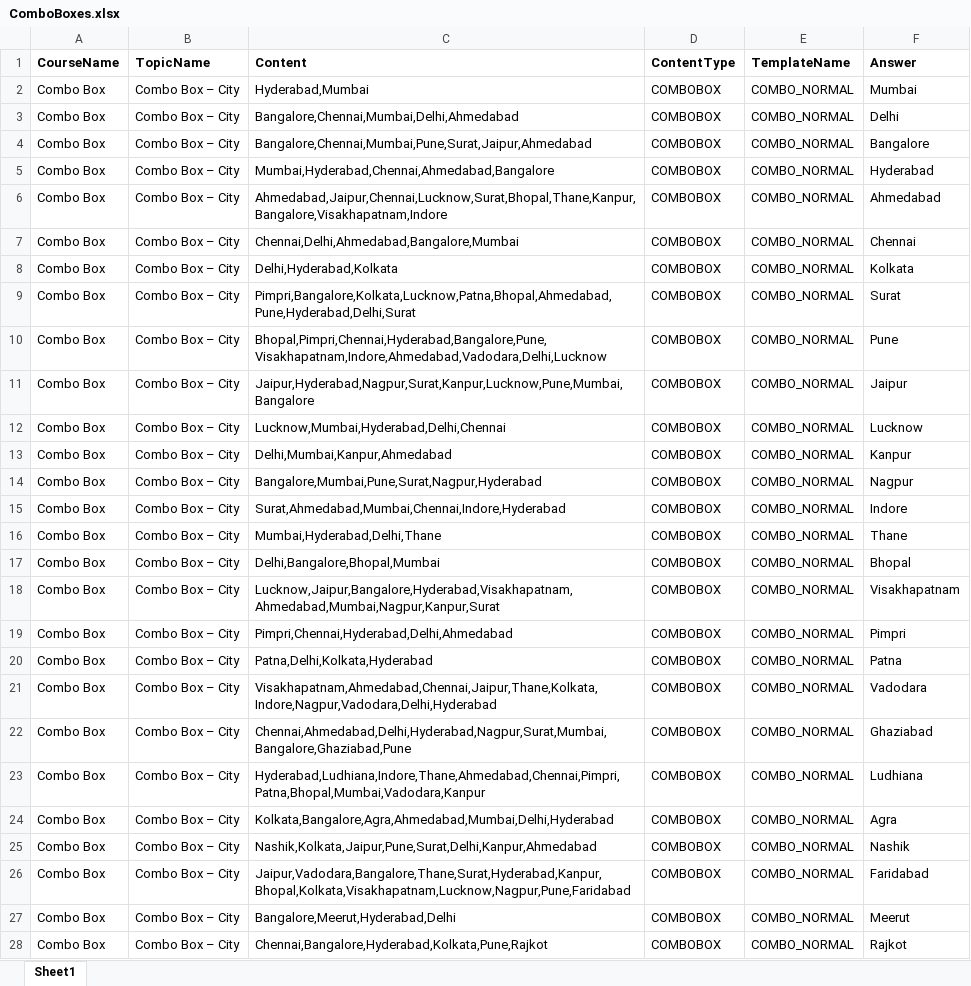
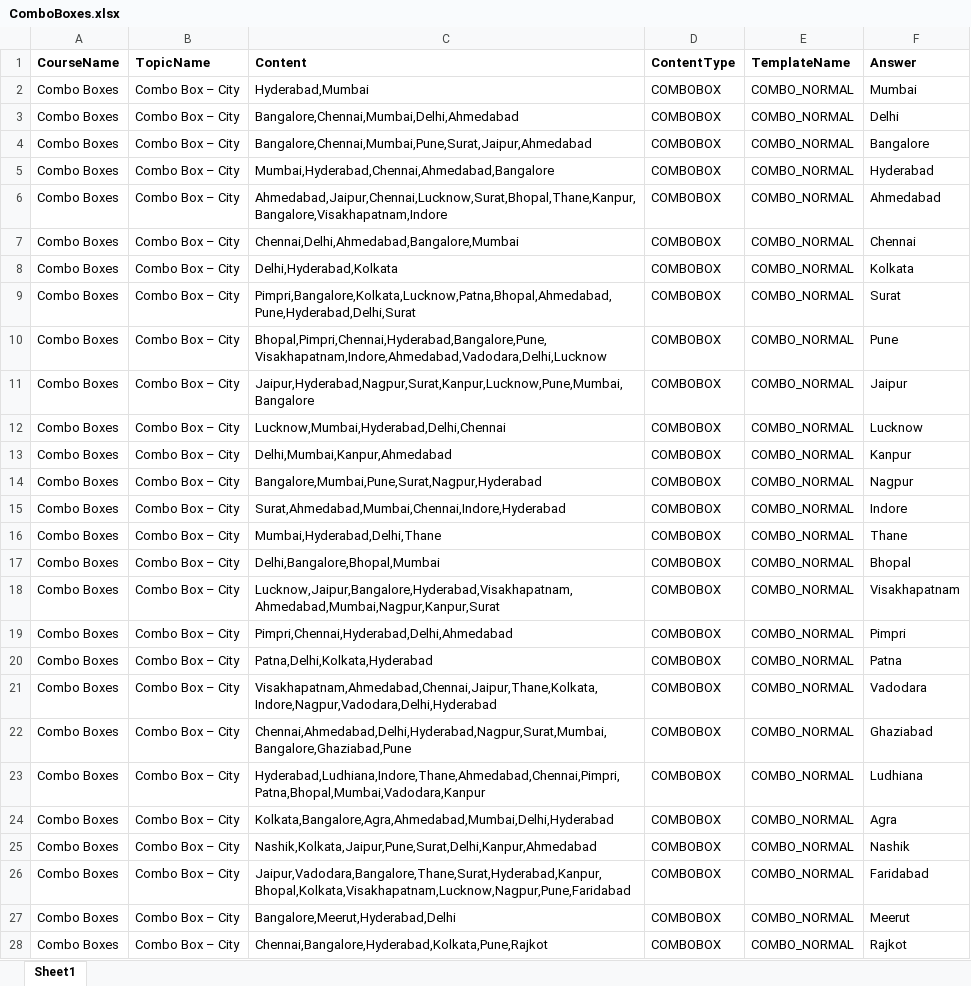
Before and after one commit to neelkirit/LearningManagementSystem, an Excel workbook: src/main/resources/questions/ComboBoxes.xlsx, sheet Sheet1, drawn as a sheet; only a part is shown; values as stored, in another font and other column widths than the file's, no borders; the diff covers the shown part only; the diff names each change by its address in the sheet, - before the commit and + after, or states it on an @@ line.

Commit message:
Some modifications to excel files and adding a setup template useful for initial data setup

```diff
--- a/src/main/resources/questions/ComboBoxes.xlsx (sheet Sheet1)
+++ b/src/main/resources/questions/ComboBoxes.xlsx (sheet Sheet1)
-A2:A28 (CourseName): Combo Box
+A2:A28 (CourseName): Combo Boxes
```
Also changed, not shown: 131 edited cells elsewhere in this sheet, src/main/resources/questions/Alphabets.xlsx, src/main/resources/questions/Numbers.xlsx, 1 other file.
